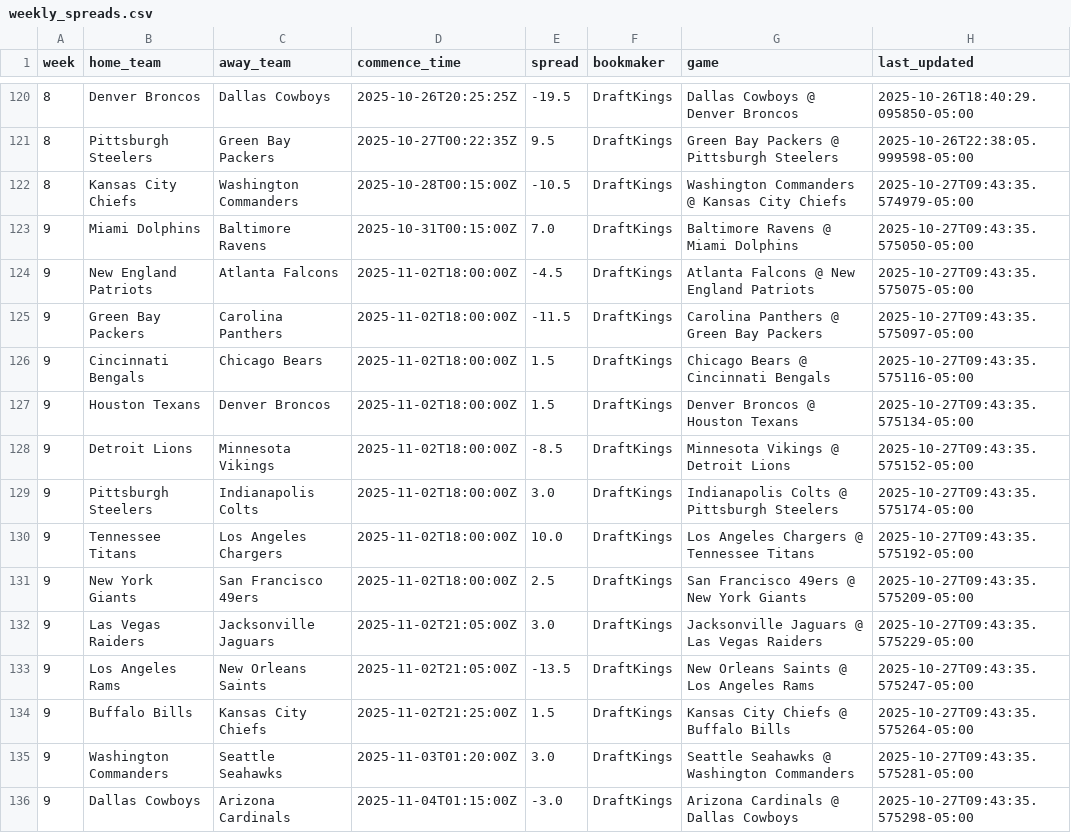
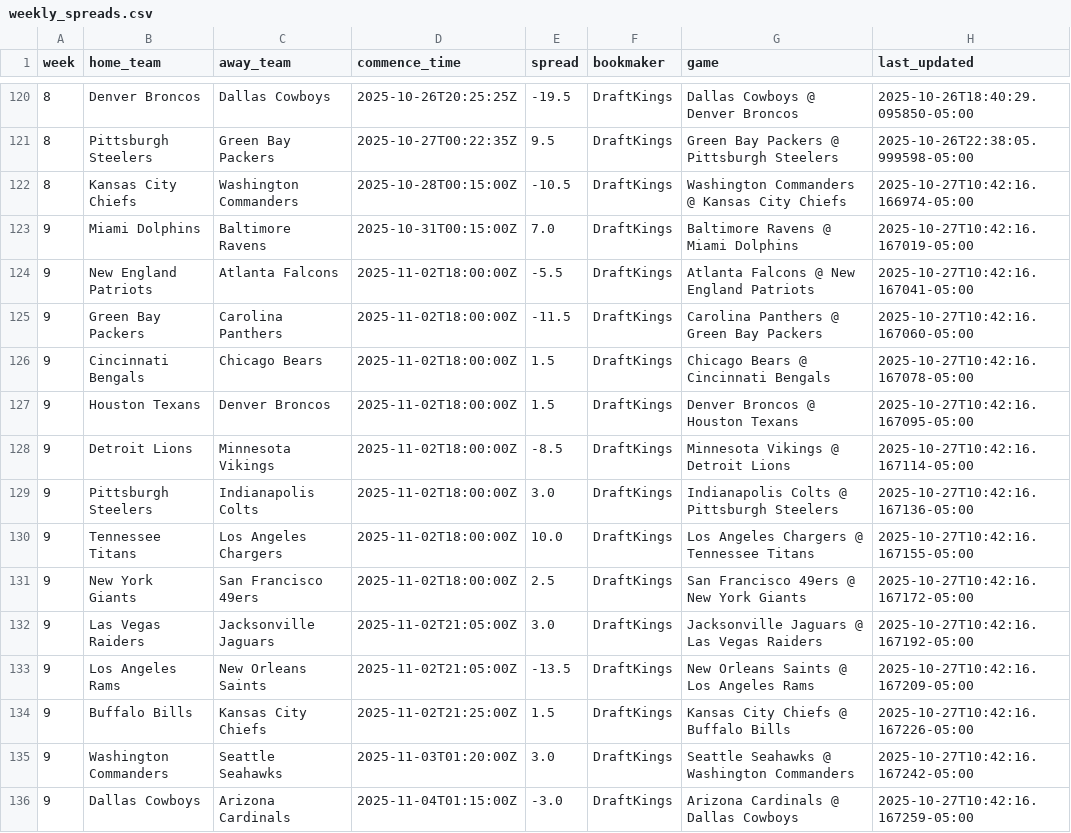
Before and after one commit to jackewings/NFL-Pickem-App, a CSV file: data/weekly_spreads.csv, drawn as a sheet; only a part is shown, gaps mark what is left out.

```diff
--- a/data/weekly_spreads.csv
+++ b/data/weekly_spreads.csv
@@ -121,16 +121,16 @@ week,home_team,away_team,commence_time,spread,bookmaker,game,last_updated
 8,Pittsburgh Steelers,Green Bay Packers,2025-10-27T00:22:35Z,9.5,DraftKings,Green Bay Packers @ Pittsburgh Steelers,2025-10-26T22:38:05.999598-05:00
-8,Kansas City Chiefs,Washington Commanders,2025-10-28T00:15:00Z,-10.5,DraftKings,Washington Commanders @ Kansas City Chiefs,2025-10-27T09:43:35.574979-05:00
-9,Miami Dolphins,Baltimore Ravens,2025-10-31T00:15:00Z,7.0,DraftKings,Baltimore Ravens @ Miami Dolphins,2025-10-27T09:43:35.575050-05:00
-9,New England Patriots,Atlanta Falcons,2025-11-02T18:00:00Z,-4.5,DraftKings,Atlanta Falcons @ New England Patriots,2025-10-27T09:43:35.575075-05:00
-9,Green Bay Packers,Carolina Panthers,2025-11-02T18:00:00Z,-11.5,DraftKings,Carolina Panthers @ Green Bay Packers,2025-10-27T09:43:35.575097-05:00
-9,Cincinnati Bengals,Chicago Bears,2025-11-02T18:00:00Z,1.5,DraftKings,Chicago Bears @ Cincinnati Bengals,2025-10-27T09:43:35.575116-05:00
-9,Houston Texans,Denver Broncos,2025-11-02T18:00:00Z,1.5,DraftKings,Denver Broncos @ Houston Texans,2025-10-27T09:43:35.575134-05:00
-9,Detroit Lions,Minnesota Vikings,2025-11-02T18:00:00Z,-8.5,DraftKings,Minnesota Vikings @ Detroit Lions,2025-10-27T09:43:35.575152-05:00
-9,Pittsburgh Steelers,Indianapolis Colts,2025-11-02T18:00:00Z,3.0,DraftKings,Indianapolis Colts @ Pittsburgh Steelers,2025-10-27T09:43:35.575174-05:00
-9,Tennessee Titans,Los Angeles Chargers,2025-11-02T18:00:00Z,10.0,DraftKings,Los Angeles Chargers @ Tennessee Titans,2025-10-27T09:43:35.575192-05:00
-9,New York Giants,San Francisco 49ers,2025-11-02T18:00:00Z,2.5,DraftKings,San Francisco 49ers @ New York Giants,2025-10-27T09:43:35.575209-05:00
-9,Las Vegas Raiders,Jacksonville Jaguars,2025-11-02T21:05:00Z,3.0,DraftKings,Jacksonville Jaguars @ Las Vegas Raiders,2025-10-27T09:43:35.575229-05:00
-9,Los Angeles Rams,New Orleans Saints,2025-11-02T21:05:00Z,-13.5,DraftKings,New Orleans Saints @ Los Angeles Rams,2025-10-27T09:43:35.575247-05:00
-9,Buffalo Bills,Kansas City Chiefs,2025-11-02T21:25:00Z,1.5,DraftKings,Kansas City Chiefs @ Buffalo Bills,2025-10-27T09:43:35.575264-05:00
-9,Washington Commanders,Seattle Seahawks,2025-11-03T01:20:00Z,3.0,DraftKings,Seattle Seahawks @ Washington Commanders,2025-10-27T09:43:35.575281-05:00
-9,Dallas Cowboys,Arizona Cardinals,2025-11-04T01:15:00Z,-3.0,DraftKings,Arizona Cardinals @ Dallas Cowboys,2025-10-27T09:43:35.575298-05:00
+8,Kansas City Chiefs,Washington Commanders,2025-10-28T00:15:00Z,-10.5,DraftKings,Washington Commanders @ Kansas City Chiefs,2025-10-27T10:42:16.166974-05:00
+9,Miami Dolphins,Baltimore Ravens,2025-10-31T00:15:00Z,7.0,DraftKings,Baltimore Ravens @ Miami Dolphins,2025-10-27T10:42:16.167019-05:00
+9,New England Patriots,Atlanta Falcons,2025-11-02T18:00:00Z,-5.5,DraftKings,Atlanta Falcons @ New England Patriots,2025-10-27T10:42:16.167041-05:00
+9,Green Bay Packers,Carolina Panthers,2025-11-02T18:00:00Z,-11.5,DraftKings,Carolina Panthers @ Green Bay Packers,2025-10-27T10:42:16.167060-05:00
+9,Cincinnati Bengals,Chicago Bears,2025-11-02T18:00:00Z,1.5,DraftKings,Chicago Bears @ Cincinnati Bengals,2025-10-27T10:42:16.167078-05:00
+9,Houston Texans,Denver Broncos,2025-11-02T18:00:00Z,1.5,DraftKings,Denver Broncos @ Houston Texans,2025-10-27T10:42:16.167095-05:00
+9,Detroit Lions,Minnesota Vikings,2025-11-02T18:00:00Z,-8.5,DraftKings,Minnesota Vikings @ Detroit Lions,2025-10-27T10:42:16.167114-05:00
+9,Pittsburgh Steelers,Indianapolis Colts,2025-11-02T18:00:00Z,3.0,DraftKings,Indianapolis Colts @ Pittsburgh Steelers,2025-10-27T10:42:16.167136-05:00
+9,Tennessee Titans,Los Angeles Chargers,2025-11-02T18:00:00Z,10.0,DraftKings,Los Angeles Chargers @ Tennessee Titans,2025-10-27T10:42:16.167155-05:00
+9,New York Giants,San Francisco 49ers,2025-11-02T18:00:00Z,2.5,DraftKings,San Francisco 49ers @ New York Giants,2025-10-27T10:42:16.167172-05:00
+9,Las Vegas Raiders,Jacksonville Jaguars,2025-11-02T21:05:00Z,3.0,DraftKings,Jacksonville Jaguars @ Las Vegas Raiders,2025-10-27T10:42:16.167192-05:00
+9,Los Angeles Rams,New Orleans Saints,2025-11-02T21:05:00Z,-13.5,DraftKings,New Orleans Saints @ Los Angeles Rams,2025-10-27T10:42:16.167209-05:00
+9,Buffalo Bills,Kansas City Chiefs,2025-11-02T21:25:00Z,1.5,DraftKings,Kansas City Chiefs @ Buffalo Bills,2025-10-27T10:42:16.167226-05:00
+9,Washington Commanders,Seattle Seahawks,2025-11-03T01:20:00Z,3.0,DraftKings,Seattle Seahawks @ Washington Commanders,2025-10-27T10:42:16.167242-05:00
+9,Dallas Cowboys,Arizona Cardinals,2025-11-04T01:15:00Z,-3.0,DraftKings,Arizona Cardinals @ Dallas Cowboys,2025-10-27T10:42:16.167259-05:00
```
